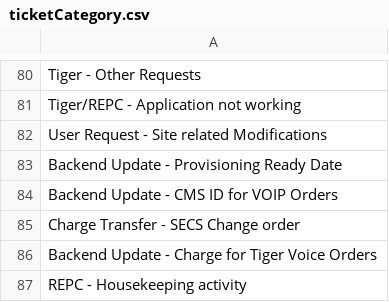
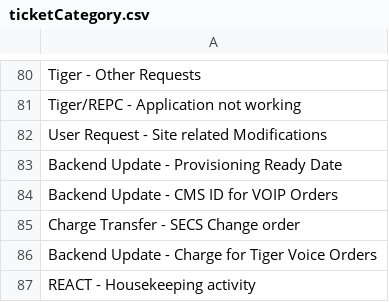
Before and after one commit to Pragades-Rajagopal/ticketApp-node, a CSV file: category/ticketCategory.csv, drawn as a sheet; only a part is shown, gaps mark what is left out.

```diff
--- a/category/ticketCategory.csv
+++ b/category/ticketCategory.csv
@@ -86,2 +86,2 @@ Charge Transfer - SECS Change order
 Backend Update - Charge for Tiger Voice Orders
-REPC - Housekeeping activity
+REACT - Housekeeping activity
```
Also changed, not shown: 4 other files.
